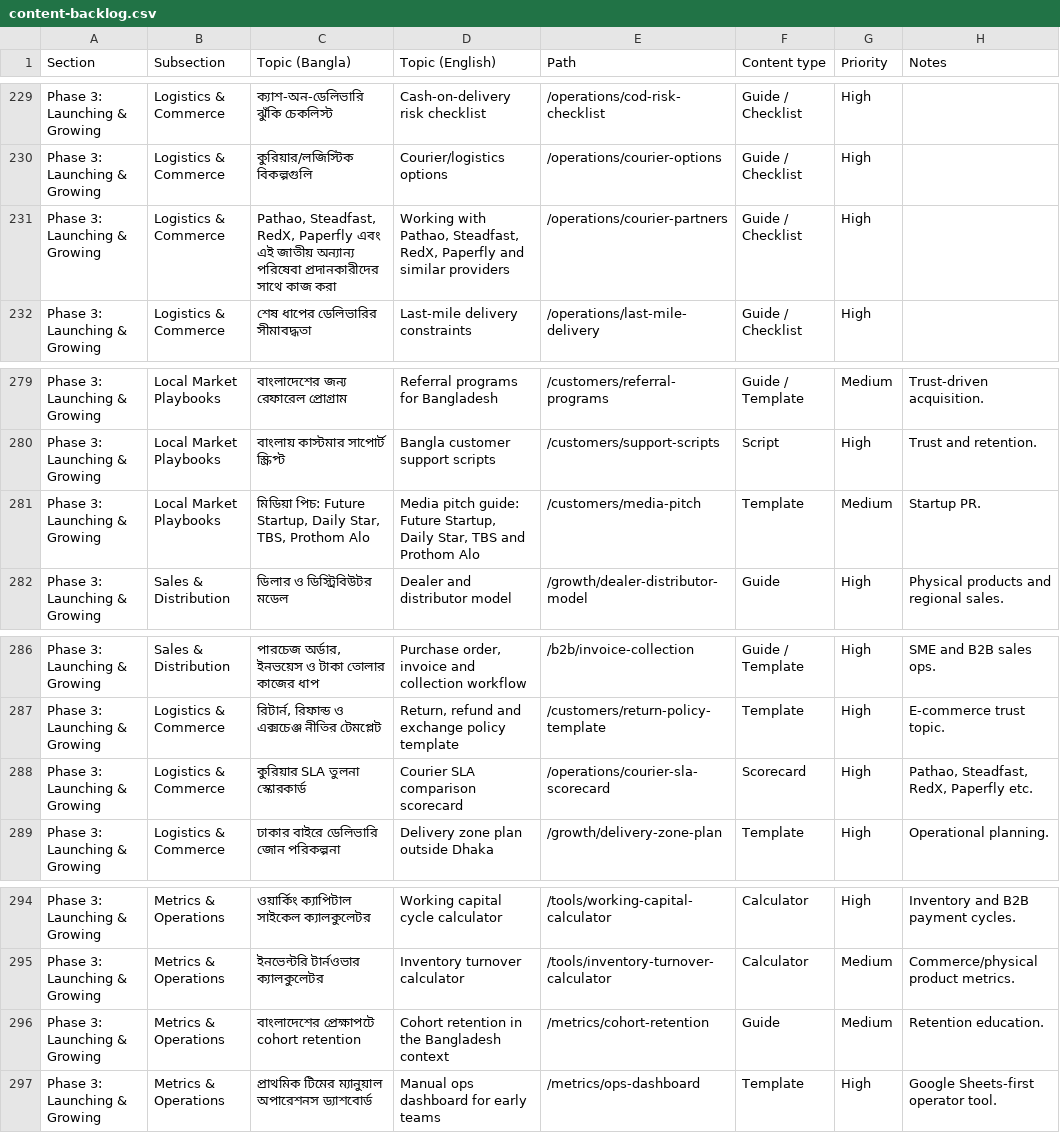
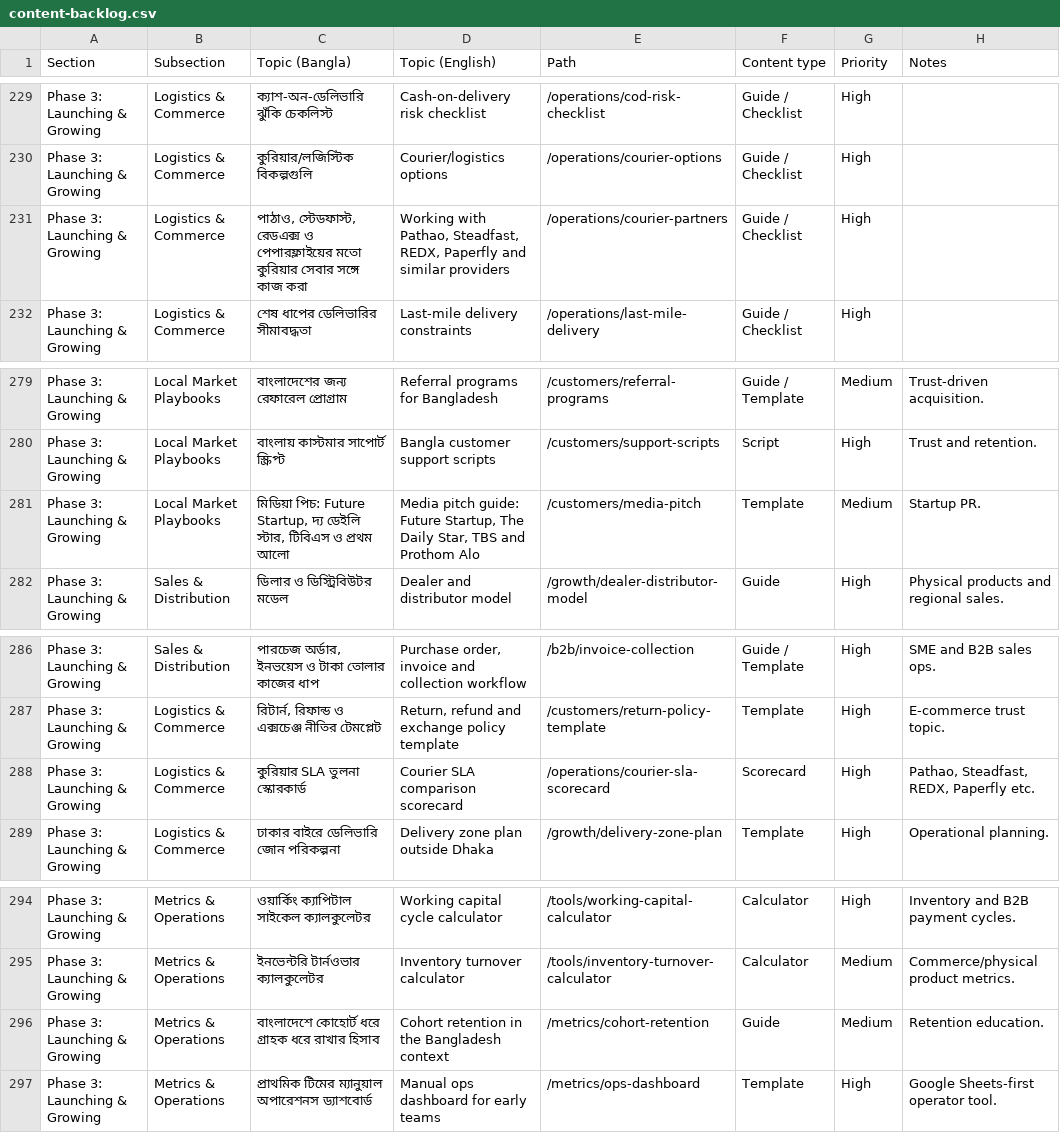
Before and after one commit to Deshi-Startup/deshistartup, a CSV file: plan/content-backlog.csv, drawn as a sheet; only a part is shown, gaps mark what is left out; the diff covers the shown part only.

Commit message:
fix(content): correct Bangla names and wording

```diff
--- a/plan/content-backlog.csv
+++ b/plan/content-backlog.csv
@@ -230,3 +230,3 @@ Phase 3: Launching & Growing,Logistics & Commerce,ক্যাশ-অন-ডে
 Phase 3: Launching & Growing,Logistics & Commerce,কুরিয়ার/লজিস্টিক বিকল্পগুলি,Courier/logistics options,/operations/courier-options,Guide / Checklist,High,
-Phase 3: Launching & Growing,Logistics & Commerce,"Pathao, Steadfast, RedX, Paperfly এবং এই জাতীয় অন্যান্য পরিষেবা প্রদানকারীদের সাথে কাজ করা","Working with Pathao, Steadfast, RedX, Paperfly and similar providers",/operations/courier-partners,Guide / Checklist,High,
+Phase 3: Launching & Growing,Logistics & Commerce,"পাঠাও, স্টেডফাস্ট, রেডএক্স ও পেপারফ্লাইয়ের মতো কুরিয়ার সেবার সঙ্গে কাজ করা","Working with Pathao, Steadfast, REDX, Paperfly and similar providers",/operations/courier-partners,Guide / Checklist,High,
 Phase 3: Launching & Growing,Logistics & Commerce,শেষ ধাপের ডেলিভারির সীমাবদ্ধতা,Last-mile delivery constraints,/operations/last-mile-delivery,Guide / Checklist,High,
@@ -280,3 +280,3 @@ Phase 3: Launching & Growing,Local Market Playbooks,বাংলাদেশে
 Phase 3: Launching & Growing,Local Market Playbooks,বাংলায় কাস্টমার সাপোর্ট স্ক্রিপ্ট,Bangla customer support scripts,/customers/support-scripts,Script,High,Trust and retention.
-Phase 3: Launching & Growing,Local Market Playbooks,"মিডিয়া পিচ: Future Startup, Daily Star, TBS, Prothom Alo","Media pitch guide: Future Startup, Daily Star, TBS and Prothom Alo",/customers/media-pitch,Template,Medium,Startup PR.
+Phase 3: Launching & Growing,Local Market Playbooks,"মিডিয়া পিচ: Future Startup, দ্য ডেইলি স্টার, টিবিএস ও প্রথম আলো","Media pitch guide: Future Startup, The Daily Star, TBS and Prothom Alo",/customers/media-pitch,Template,Medium,Startup PR.
 Phase 3: Launching & Growing,Sales & Distribution,ডিলার ও ডিস্ট্রিবিউটর মডেল,Dealer and distributor model,/growth/dealer-distributor-model,Guide,High,Physical products and regional sales.
@@ -287,3 +287,3 @@ Phase 3: Launching & Growing,Sales & Distribution,"পারচেজ অর্
 Phase 3: Launching & Growing,Logistics & Commerce,"রিটার্ন, রিফান্ড ও এক্সচেঞ্জ নীতির টেমপ্লেট","Return, refund and exchange policy template",/customers/return-policy-template,Template,High,E-commerce trust topic.
-Phase 3: Launching & Growing,Logistics & Commerce,কুরিয়ার SLA তুলনা স্কোরকার্ড,Courier SLA comparison scorecard,/operations/courier-sla-scorecard,Scorecard,High,"Pathao, Steadfast, RedX, Paperfly etc."
+Phase 3: Launching & Growing,Logistics & Commerce,কুরিয়ার SLA তুলনা স্কোরকার্ড,Courier SLA comparison scorecard,/operations/courier-sla-scorecard,Scorecard,High,"Pathao, Steadfast, REDX, Paperfly etc."
 Phase 3: Launching & Growing,Logistics & Commerce,ঢাকার বাইরে ডেলিভারি জোন পরিকল্পনা,Delivery zone plan outside Dhaka,/growth/delivery-zone-plan,Template,High,Operational planning.
@@ -295,3 +295,3 @@ Phase 3: Launching & Growing,Metrics & Operations,ওয়ার্কিং ক
 Phase 3: Launching & Growing,Metrics & Operations,ইনভেন্টরি টার্নওভার ক্যালকুলেটর,Inventory turnover calculator,/tools/inventory-turnover-calculator,Calculator,Medium,Commerce/physical product metrics.
-Phase 3: Launching & Growing,Metrics & Operations,বাংলাদেশের প্রেক্ষাপটে cohort retention,Cohort retention in the Bangladesh context,/metrics/cohort-retention,Guide,Medium,Retention education.
+Phase 3: Launching & Growing,Metrics & Operations,বাংলাদেশে কোহোর্ট ধরে গ্রাহক ধরে রাখার হিসাব,Cohort retention in the Bangladesh context,/metrics/cohort-retention,Guide,Medium,Retention education.
 Phase 3: Launching & Growing,Metrics & Operations,প্রাথমিক টিমের ম্যানুয়াল অপারেশনস ড্যাশবোর্ড,Manual ops dashboard for early teams,/metrics/ops-dashboard,Template,High,Google Sheets-first operator tool.
```
Also changed, not shown: 32 edited cells elsewhere in this file, 55 other files.
